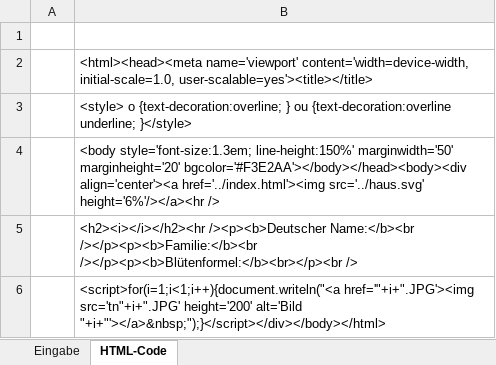
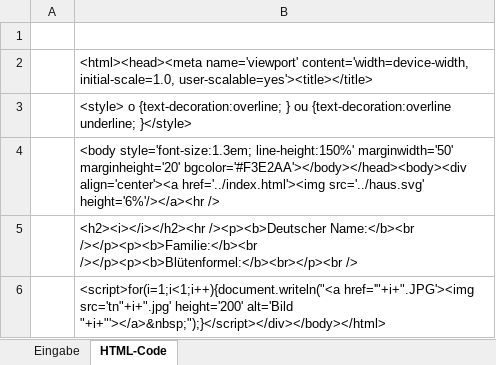
Before and after one commit to home-info/home-info.github.io, an Excel workbook: digitales-herbarium/Pflanze.xlsx, sheet HTML-Code, drawn as a sheet; values as stored, in another font and other column widths than the file's, no borders; the diff names each change by its address in the sheet, - before the commit and + after, or states it on an @@ line.

```diff
--- a/digitales-herbarium/Pflanze.xlsx (sheet HTML-Code)
+++ b/digitales-herbarium/Pflanze.xlsx (sheet HTML-Code)
-B6: <script>for(i=1;i<1;i++){document.writeln("<a href='"+i+".JPG'><img src='tn"+i+".JPG' height='200' alt='Bild…
+B6: <script>for(i=1;i<1;i++){document.writeln("<a href='"+i+".JPG'><img src='tn"+i+".jpg' height='200' alt='Bild…
```
Also changed, not shown: 3 other files.
